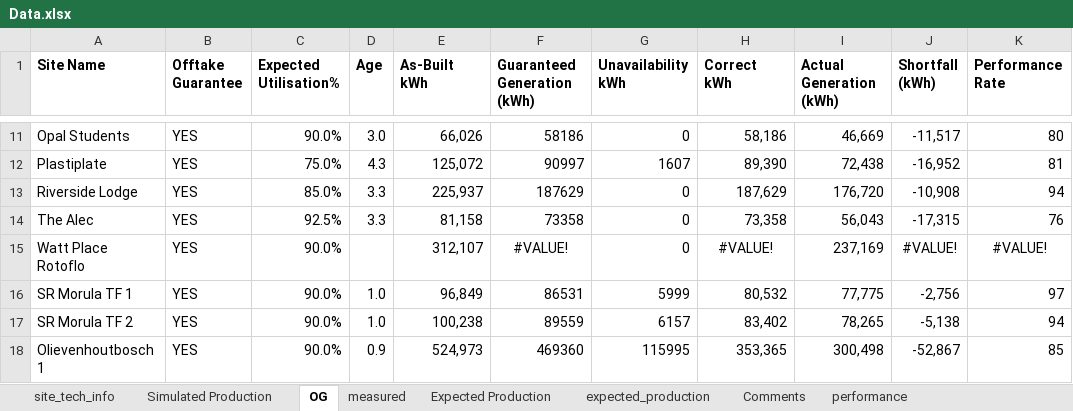
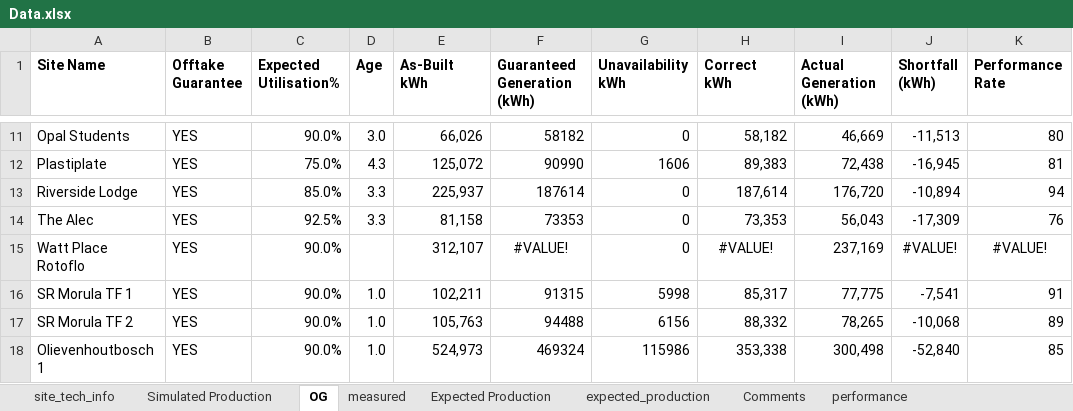
Before and after one commit to MathakgaleMohale/Performance-Review, an Excel workbook: Data.xlsx, sheet OG, drawn as a sheet; only a part is shown, gaps mark what is left out; values as stored, in another font and other column widths than the file's, no borders; table styles not drawn; the diff covers the shown part only; the diff names each change by its address in the sheet, - before the commit and + after, or states it on an @@ line.

```diff
--- a/Data.xlsx (sheet OG)
+++ b/Data.xlsx (sheet OG)
-F11 (Guaranteed Generation (kWh)): 58186
+F11 (Guaranteed Generation (kWh)): 58182
-H11 (Correct kWh): 58,186
+H11 (Correct kWh): 58,182
-J11 (Shortfall (kWh)): -11,517
+J11 (Shortfall (kWh)): -11,513
-F12 (Guaranteed Generation (kWh)): 90997
+F12 (Guaranteed Generation (kWh)): 90990
-G12 (Unavailability kWh): 1607
+G12 (Unavailability kWh): 1606
-H12 (Correct kWh): 89,390
+H12 (Correct kWh): 89,383
-J12 (Shortfall (kWh)): -16,952
+J12 (Shortfall (kWh)): -16,945
-F13 (Guaranteed Generation (kWh)): 187629
+F13 (Guaranteed Generation (kWh)): 187614
-H13 (Correct kWh): 187,629
+H13 (Correct kWh): 187,614
-J13 (Shortfall (kWh)): -10,908
+J13 (Shortfall (kWh)): -10,894
-F14 (Guaranteed Generation (kWh)): 73358
+F14 (Guaranteed Generation (kWh)): 73353
-H14 (Correct kWh): 73,358
+H14 (Correct kWh): 73,353
-J14 (Shortfall (kWh)): -17,315
+J14 (Shortfall (kWh)): -17,309
-E16 (As-Built kWh): 96,849
+E16 (As-Built kWh): 102,211
-F16 (Guaranteed Generation (kWh)): 86531
+F16 (Guaranteed Generation (kWh)): 91315
-G16 (Unavailability kWh): 5999
+G16 (Unavailability kWh): 5998
-H16 (Correct kWh): 80,532
+H16 (Correct kWh): 85,317
-J16 (Shortfall (kWh)): -2,756
+J16 (Shortfall (kWh)): -7,541
-K16 (Performance Rate): 97
+K16 (Performance Rate): 91
-E17 (As-Built kWh): 100,238
+E17 (As-Built kWh): 105,763
-F17 (Guaranteed Generation (kWh)): 89559
+F17 (Guaranteed Generation (kWh)): 94488
-G17 (Unavailability kWh): 6157
+G17 (Unavailability kWh): 6156
-H17 (Correct kWh): 83,402
+H17 (Correct kWh): 88,332
-J17 (Shortfall (kWh)): -5,138
+J17 (Shortfall (kWh)): -10,068
-K17 (Performance Rate): 94
+K17 (Performance Rate): 89
-D18 (Age): 0.9
+D18 (Age): 1.0
-F18 (Guaranteed Generation (kWh)): 469360
+F18 (Guaranteed Generation (kWh)): 469324
-G18 (Unavailability kWh): 115995
+G18 (Unavailability kWh): 115986
-H18 (Correct kWh): 353,365
+H18 (Correct kWh): 353,338
-J18 (Shortfall (kWh)): -52,867
+J18 (Shortfall (kWh)): -52,840
```
Also changed, not shown: 56 edited cells elsewhere in this sheet, sheet Comments, sheet expected_production, sheet performance, sheet site_tech_info, sheet Simulated Production, sheet Expected Production, 1 more sheet, hidden cells, 5 other files.
